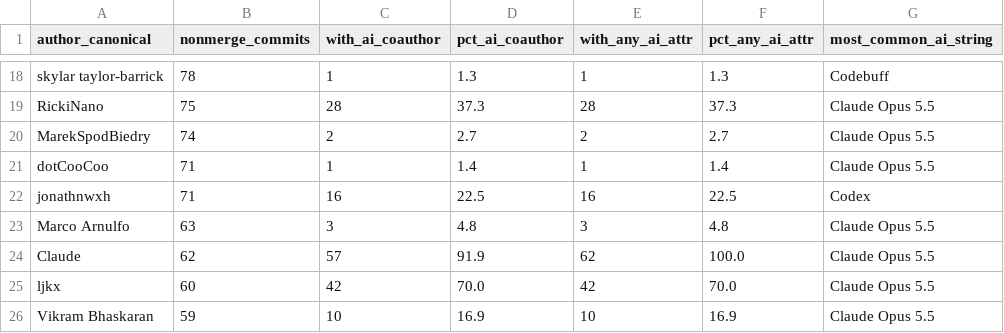
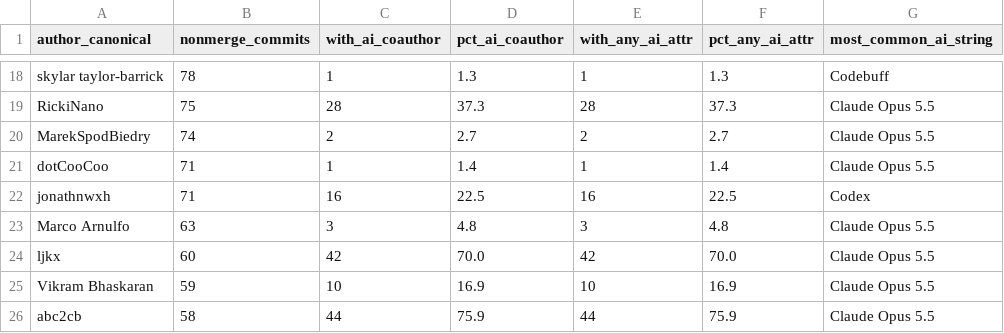
Before and after one commit to lbecken/photocraft-study, a CSV file: data/E03_attr_by_author.csv, drawn as a sheet; only a part is shown, gaps mark what is left out.

```diff
--- a/data/E03_attr_by_author.csv
+++ b/data/E03_attr_by_author.csv
@@ -23,4 +23,4 @@ jonathnwxh,71,16,22.5,16,22.5,Codex
 Marco Arnulfo,63,3,4.8,3,4.8,Claude Opus 5.5
-Claude,62,57,91.9,62,100.0,Claude Opus 5.5
 ljkx,60,42,70.0,42,70.0,Claude Opus 5.5
 Vikram Bhaskaran,59,10,16.9,10,16.9,Claude Opus 5.5
+abc2cb,58,44,75.9,44,75.9,Claude Opus 5.5
```
Also changed, not shown: data/E03_branch_other_prefixes.csv, 8 other files.
